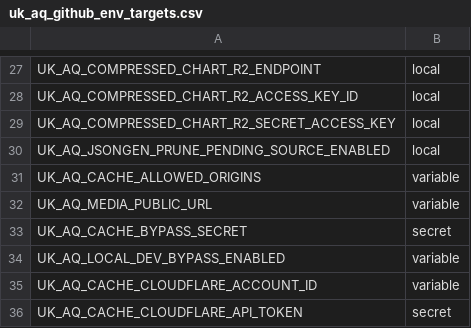
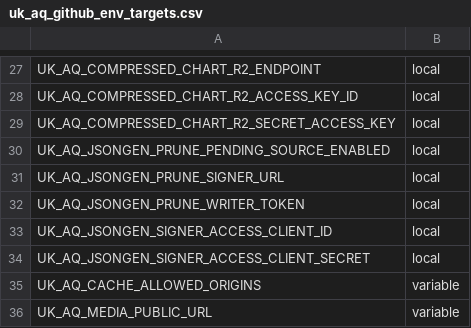
Before and after one commit to TEST-uk-aq/uk-aq-ops, a CSV file: config/uk_aq_github_env_targets.csv, drawn as a sheet; only a part is shown, gaps mark what is left out; the shorter side is filled out with more unchanged rows.

Commit message:
Use JSONgen signer for optional Prune pending-source upload

```diff
--- a/config/uk_aq_github_env_targets.csv
+++ b/config/uk_aq_github_env_targets.csv
@@ -30,2 +30,6 @@ UK_AQ_COMPRESSED_CHART_R2_SECRET_ACCESS_KEY,local
 UK_AQ_JSONGEN_PRUNE_PENDING_SOURCE_ENABLED,local
+UK_AQ_JSONGEN_PRUNE_SIGNER_URL,local
+UK_AQ_JSONGEN_PRUNE_WRITER_TOKEN,local
+UK_AQ_JSONGEN_SIGNER_ACCESS_CLIENT_ID,local
+UK_AQ_JSONGEN_SIGNER_ACCESS_CLIENT_SECRET,local
 UK_AQ_CACHE_ALLOWED_ORIGINS,variable
```
Also changed, not shown: 10 other files.
